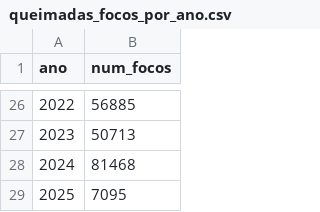
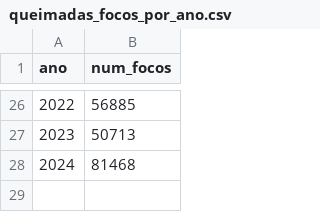
Before and after one commit to joabmartins/estatistica, a CSV file: cerrado/queimadas_focos_por_ano.csv, drawn as a sheet; only a part is shown, gaps mark what is left out.

```diff
--- a/cerrado/queimadas_focos_por_ano.csv
+++ b/cerrado/queimadas_focos_por_ano.csv
@@ -28,2 +28 @@ ano,num_focos
 2024,81468
-2025,7095
```
Also changed, not shown: cerrado/desmatamento_incremento_por_ano.csv, 2 other files.
